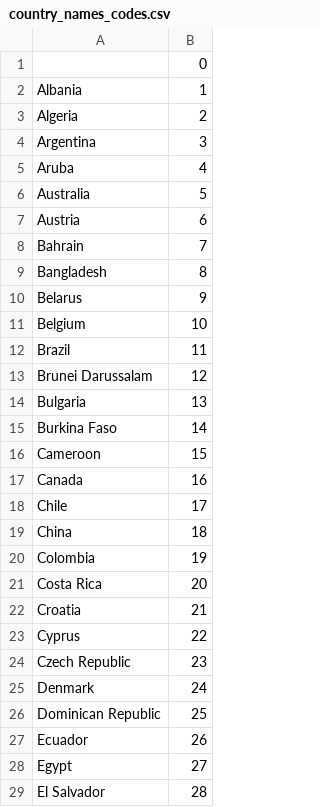
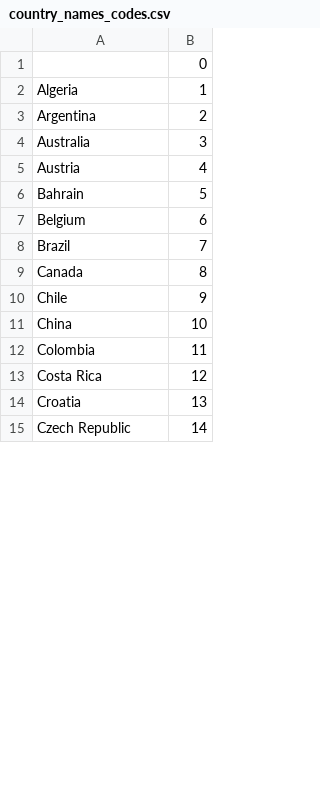
Before and after one commit to NetLogo/modelingcommons, a CSV file: bin/sna/country_names_codes.csv, drawn as a sheet; only a part is shown; the diff covers the shown part only.

```diff
--- a/bin/sna/country_names_codes.csv
+++ b/bin/sna/country_names_codes.csv
@@ -1,29 +1,15 @@
 	0
-Albania	1
-Algeria	2
-Argentina	3
-Aruba	4
-Australia	5
-Austria	6
-Bahrain	7
-Bangladesh	8
-Belarus	9
-Belgium	10
-Brazil	11
-Brunei Darussalam	12
-Bulgaria	13
-Burkina Faso	14
-Cameroon	15
-Canada	16
-Chile	17
-China	18
-Colombia	19
-Costa Rica	20
-Croatia	21
-Cyprus	22
-Czech Republic	23
-Denmark	24
-Dominican Republic	25
-Ecuador	26
-Egypt	27
-El Salvador	28
+Algeria	1
+Argentina	2
+Australia	3
+Austria	4
+Bahrain	5
+Belgium	6
+Brazil	7
+Canada	8
+Chile	9
+China	10
+Colombia	11
+Costa Rica	12
+Croatia	13
+Czech Republic	14
```
Also changed, not shown: 23 removed rows and 31 edited cells elsewhere in this file, 6 other files.
